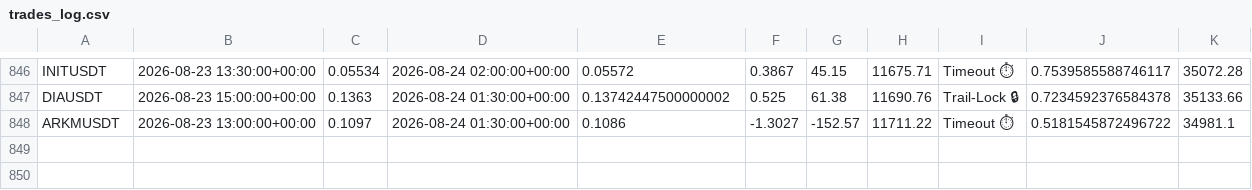
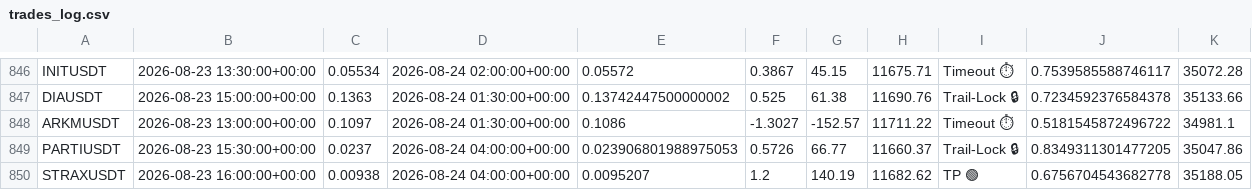
Before and after one commit to tlal1000666-ux/scalpingtalalbot, a CSV file: trades_log.csv, drawn as a sheet; only a part is shown, gaps mark what is left out; the diff names each change by its address in the sheet, - before the commit and + after, or states it on an @@ line.

```diff
--- a/trades_log.csv
+++ b/trades_log.csv
+row 849: PARTIUSDT | 2026-08-23 15:30:00+00:00 | 0.0237 | 2026-08-24 04:00:00+00:00 | 0.023906801988975053 | 0.5726 | 66.77 | 11660.37 | Trail-Lock 🔒 | 0.8349311301477205 | 35047.86
+row 850: STRAXUSDT | 2026-08-23 16:00:00+00:00 | 0.00938 | 2026-08-24 04:00:00+00:00 | 0.0095207 | 1.2 | 140.19 | 11682.62 | TP 🟢 | 0.6756704543682778 | 35188.05
```
Also changed, not shown: shadow_trades_log.csv, 1 other file.
